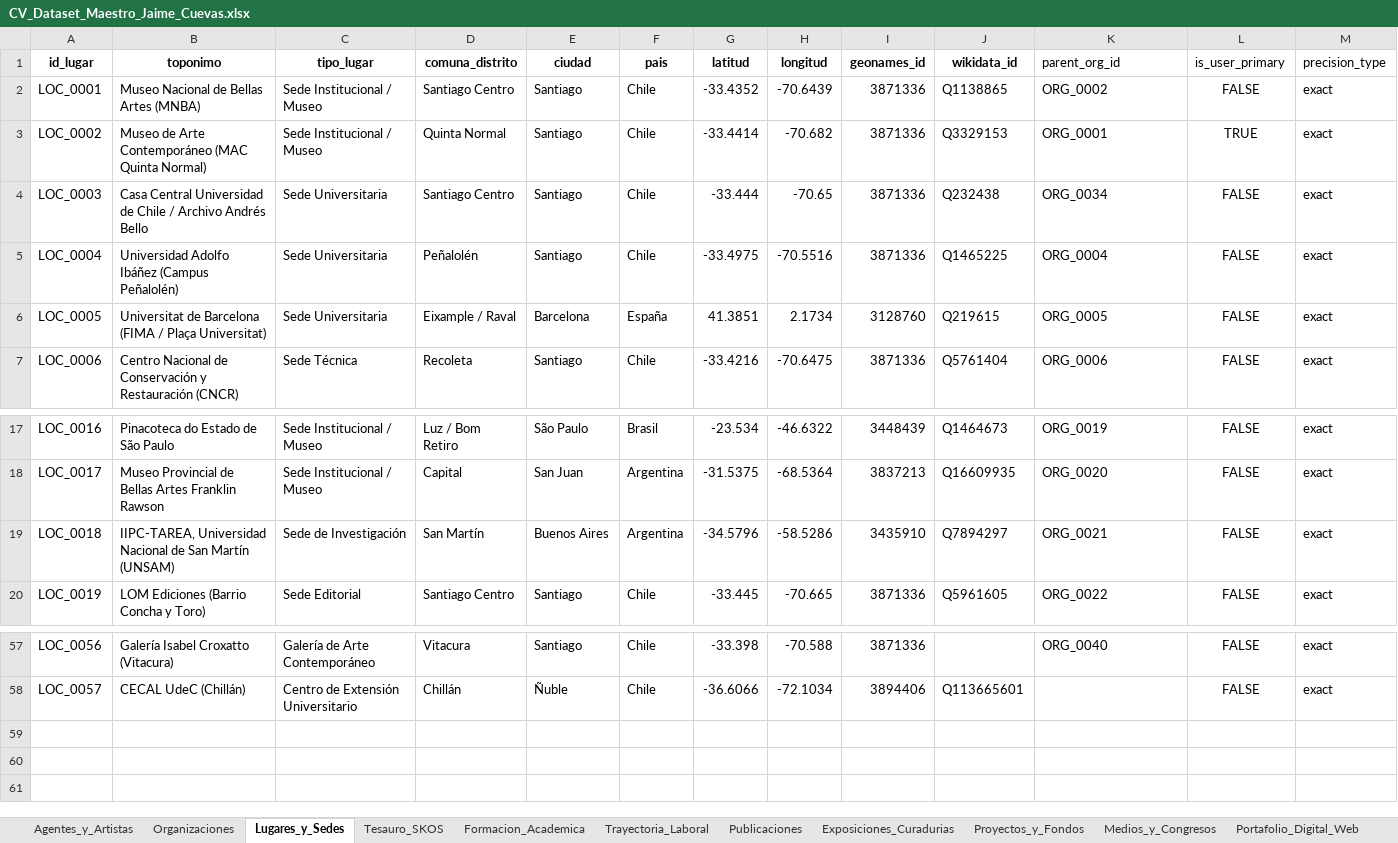
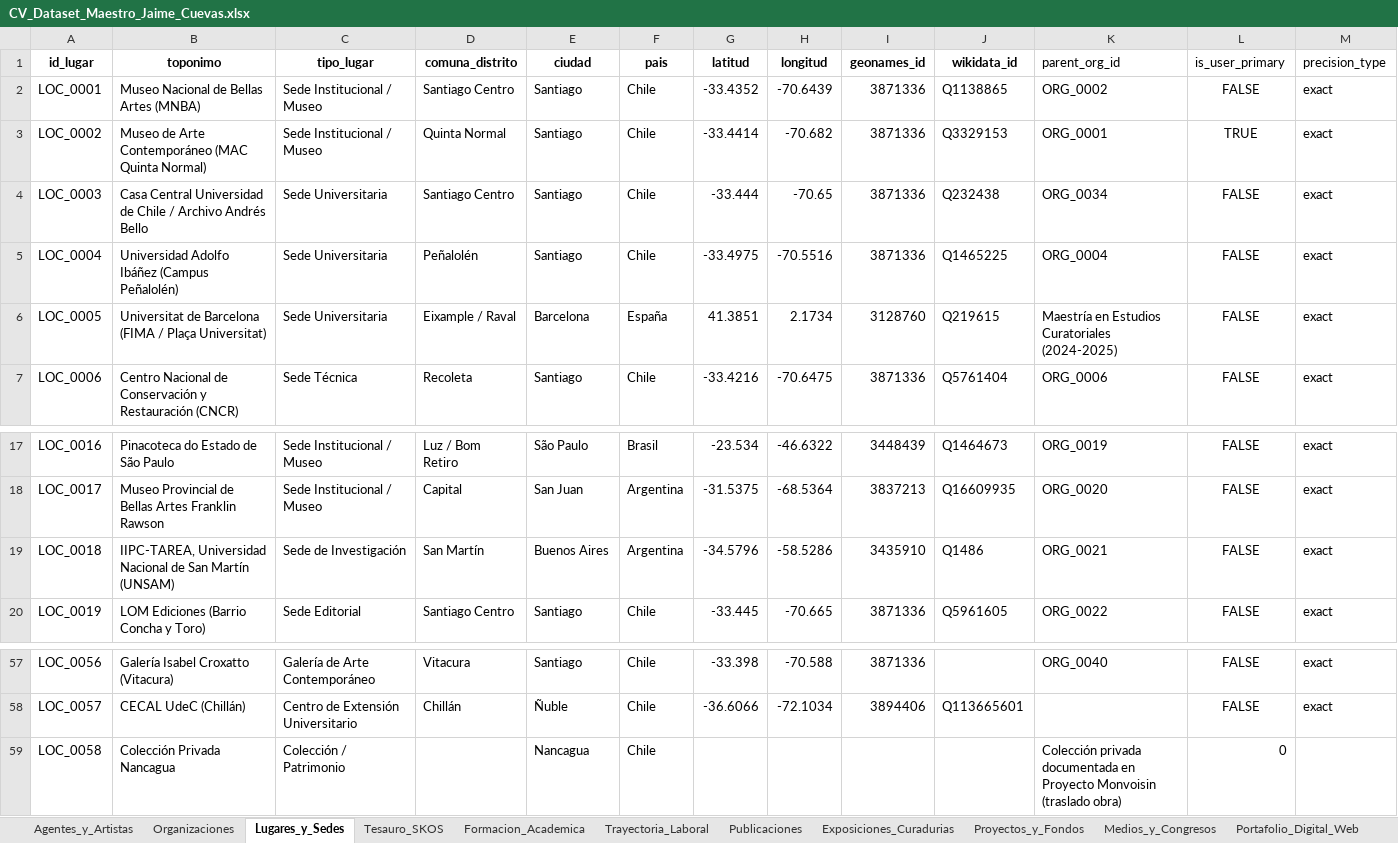
Before and after one commit to jaimeacuevas-cmd/jaime-cuevas-cv, an Excel workbook: data/CV_Dataset_Maestro_Jaime_Cuevas.xlsx, sheet Lugares_y_Sedes, drawn as a sheet; only a part is shown, gaps mark what is left out; values as stored, in another font and other column widths than the file's, no borders; the diff names each change by its address in the sheet, - before the commit and + after, or states it on an @@ line.

```diff
--- a/data/CV_Dataset_Maestro_Jaime_Cuevas.xlsx (sheet Lugares_y_Sedes)
+++ b/data/CV_Dataset_Maestro_Jaime_Cuevas.xlsx (sheet Lugares_y_Sedes)
-K6 (parent_org_id): ORG_0005
+K6 (parent_org_id): Maestría en Estudios Curatoriales (2024-2025)
-J19 (wikidata_id): Q7894297
+J19 (wikidata_id): Q1486
+row 59: LOC_0058 | Colección Privada Nancagua | Colección / Patrimonio |  | Nancagua | Chile |  |  |  |  | Colección privada documentada en Proyecto Monvoisin (traslado obra) | 0
```
Also changed, not shown: sheet Relaciones_Grafo_LOD, sheet Trayectoria_Laboral, 5 other files.
